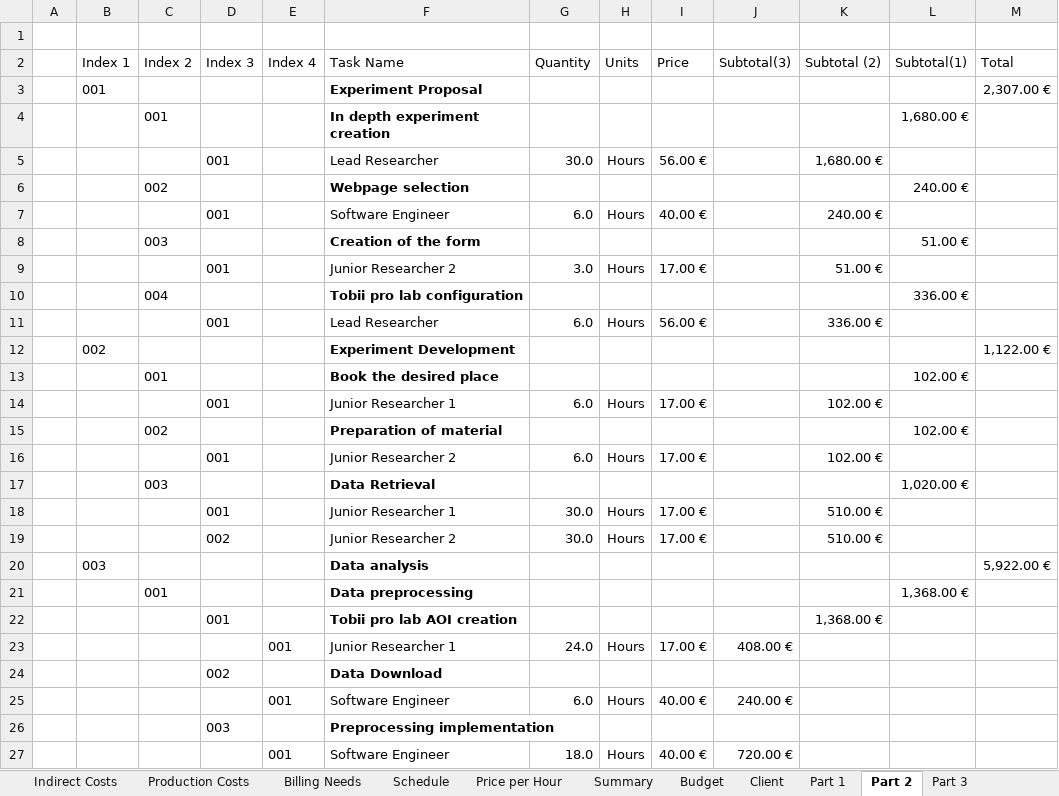
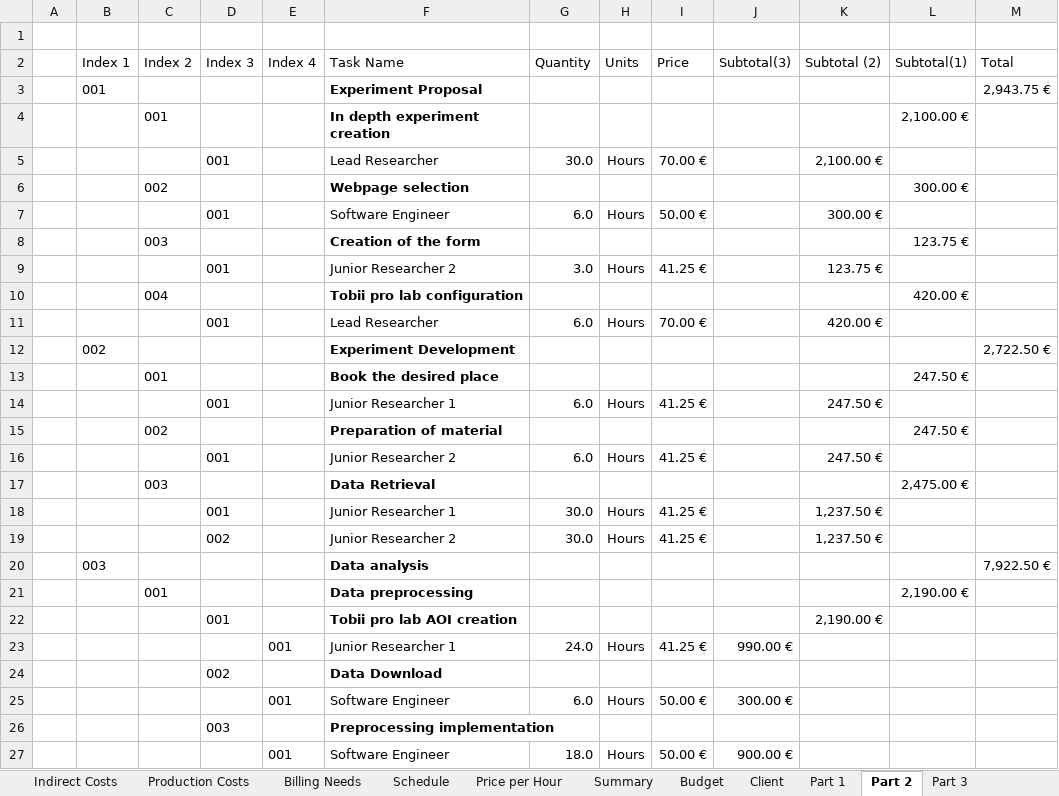
Before and after one commit to andrrsin/TFG, an Excel workbook: project/Budget.xlsx, sheet Part 2, drawn as a sheet; only a part is shown; values as stored, in another font and other column widths than the file's, no borders; the diff covers the shown part only; the diff names each change by its address in the sheet, - before the commit and + after, or states it on an @@ line.

```diff
--- a/project/Budget.xlsx (sheet Part 2)
+++ b/project/Budget.xlsx (sheet Part 2)
-M3 (Total): 2,307.00 €
+M3 (Total): 2,943.75 €
-L4 (Subtotal(1)): 1,680.00 €
+L4 (Subtotal(1)): 2,100.00 €
-I5 (Price): 56.00 €
+I5 (Price): 70.00 €
-K5 (Subtotal (2)): 1,680.00 €
+K5 (Subtotal (2)): 2,100.00 €
-L6 (Subtotal(1)): 240.00 €
+L6 (Subtotal(1)): 300.00 €
-I7 (Price): 40.00 €
+I7 (Price): 50.00 €
-K7 (Subtotal (2)): 240.00 €
+K7 (Subtotal (2)): 300.00 €
-L8 (Subtotal(1)): 51.00 €
+L8 (Subtotal(1)): 123.75 €
-I9 (Price): 17.00 €
+I9 (Price): 41.25 €
-K9 (Subtotal (2)): 51.00 €
+K9 (Subtotal (2)): 123.75 €
-L10 (Subtotal(1)): 336.00 €
+L10 (Subtotal(1)): 420.00 €
-I11 (Price): 56.00 €
+I11 (Price): 70.00 €
-K11 (Subtotal (2)): 336.00 €
+K11 (Subtotal (2)): 420.00 €
-M12 (Total): 1,122.00 €
+M12 (Total): 2,722.50 €
-L13 (Subtotal(1)): 102.00 €
+L13 (Subtotal(1)): 247.50 €
-I14 (Price): 17.00 €
+I14 (Price): 41.25 €
-K14 (Subtotal (2)): 102.00 €
+K14 (Subtotal (2)): 247.50 €
-L15 (Subtotal(1)): 102.00 €
+L15 (Subtotal(1)): 247.50 €
-I16 (Price): 17.00 €
+I16 (Price): 41.25 €
-K16 (Subtotal (2)): 102.00 €
+K16 (Subtotal (2)): 247.50 €
-L17 (Subtotal(1)): 1,020.00 €
+L17 (Subtotal(1)): 2,475.00 €
-I18:I19 (Price): 17.00 €
+I18:I19 (Price): 41.25 €
-K18:K19 (Subtotal (2)): 510.00 €
+K18:K19 (Subtotal (2)): 1,237.50 €
-M20 (Total): 5,922.00 €
+M20 (Total): 7,922.50 €
-L21 (Subtotal(1)): 1,368.00 €
+L21 (Subtotal(1)): 2,190.00 €
-K22 (Subtotal (2)): 1,368.00 €
+K22 (Subtotal (2)): 2,190.00 €
-I23 (Price): 17.00 €
+I23 (Price): 41.25 €
-J23 (Subtotal(3)): 408.00 €
+J23 (Subtotal(3)): 990.00 €
-I25 (Price): 40.00 €
+I25 (Price): 50.00 €
-J25 (Subtotal(3)): 240.00 €
+J25 (Subtotal(3)): 300.00 €
-I27 (Price): 40.00 €
+I27 (Price): 50.00 €
-J27 (Subtotal(3)): 720.00 €
+J27 (Subtotal(3)): 900.00 €
```
Also changed, not shown: 17 edited cells elsewhere in this sheet, sheet Budget, sheet Part 1, sheet Part 3, sheet Price per Hour, sheet Billing Needs, sheet Client, 3 more sheets, formulas that keep their value, 2 other files.
